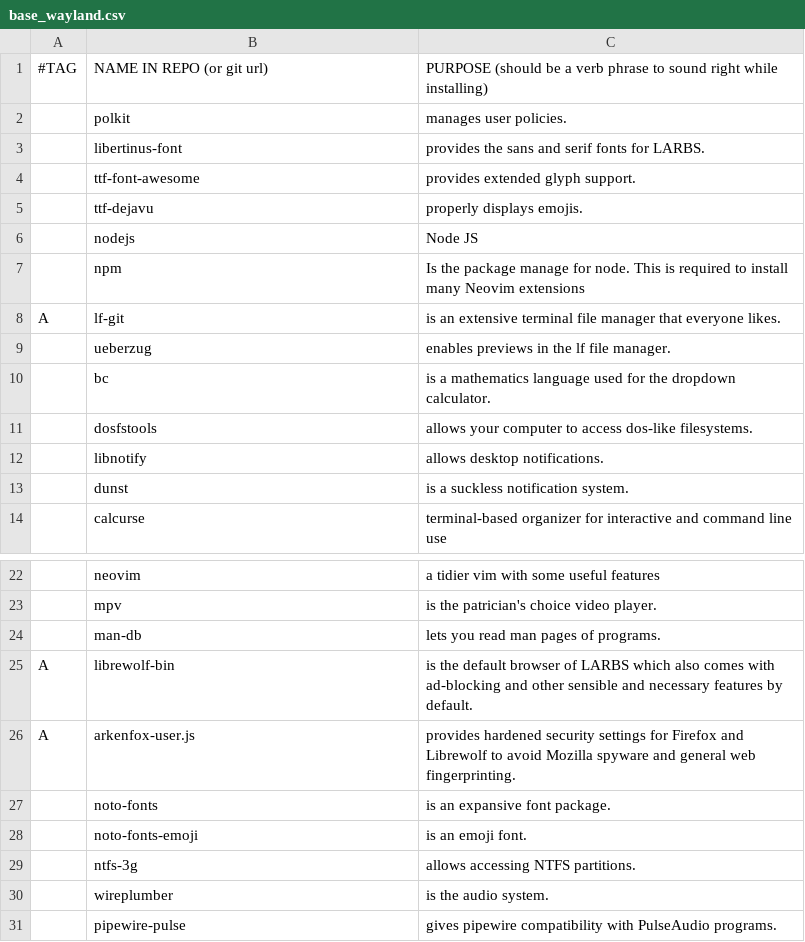
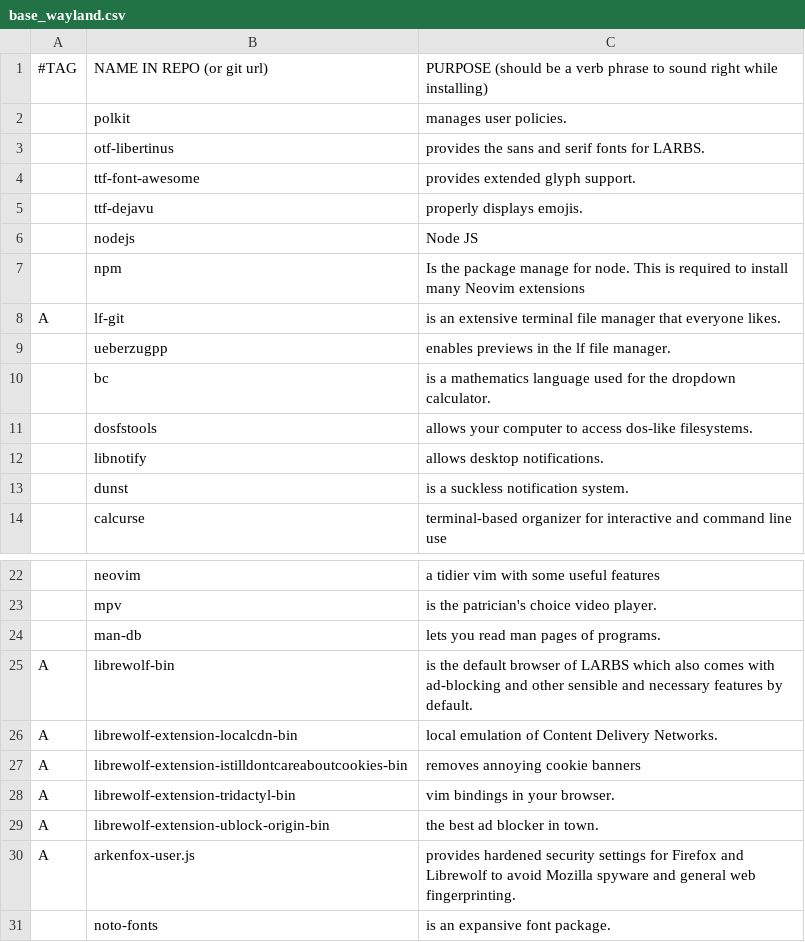
Before and after one commit to ZachWWalden/LARBS, a CSV file: static/prog_groups/base_wayland.csv, drawn as a sheet; only a part is shown, gaps mark what is left out; the shorter side is filled out with more unchanged rows; the diff names each change by its address in the sheet, - before the commit and + after, or states it on an @@ line.

```diff
--- a/static/prog_groups/base_wayland.csv
+++ b/static/prog_groups/base_wayland.csv
-B3: libertinus-font
+B3: otf-libertinus
-B9: ueberzug
+B9: ueberzugpp
+row 26: A | librewolf-extension-localcdn-bin | local emulation of Content Delivery Networks.
+row 27: A | librewolf-extension-istilldontcareaboutcookies-bin | removes annoying cookie banners
+row 28: A | librewolf-extension-tridactyl-bin | vim bindings in your browser.
+row 29: A | librewolf-extension-ublock-origin-bin | the best ad blocker in town.
```
Also changed, not shown: static/prog_groups/base.csv, 1 other file.
